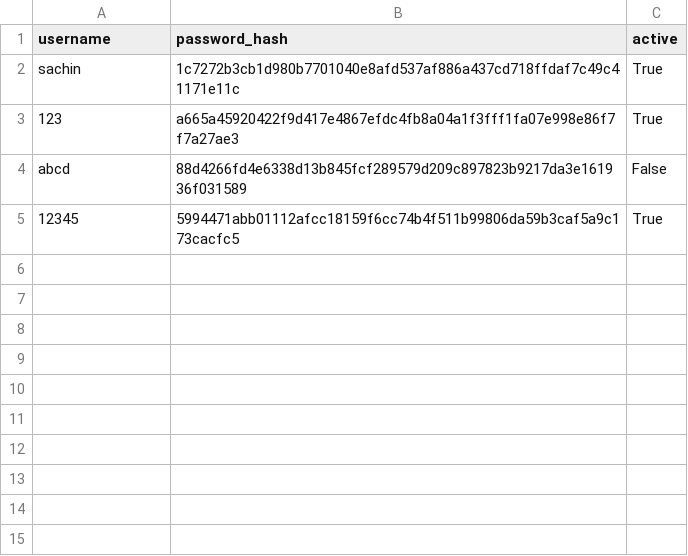
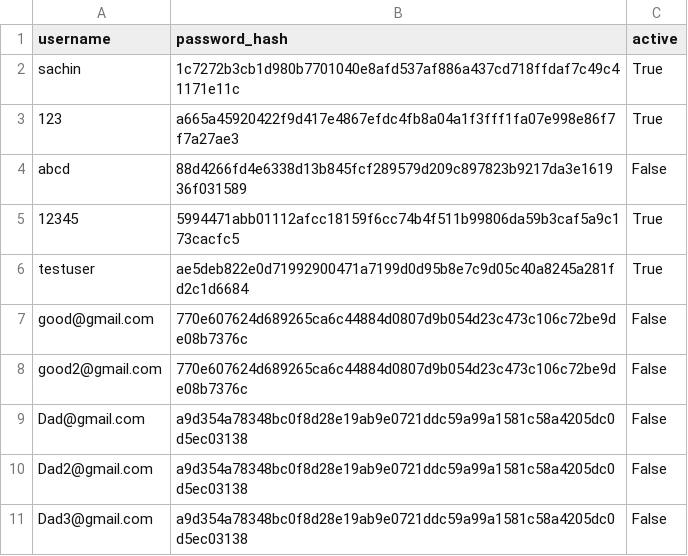
Before and after one commit to sachinvspatil/KCET-College-Predictor, a CSV file: users.csv, drawn as a sheet; the diff names each change by its address in the sheet, - before the commit and + after, or states it on an @@ line.

Commit message:
added user registration

```diff
--- a/users.csv
+++ b/users.csv
+row 6: testuser | ae5deb822e0d71992900471a7199d0d95b8e7c9d05c40a8245a281fd2c1d6684 | True
+row 7: good@gmail.com | 770e607624d689265ca6c44884d0807d9b054d23c473c106c72be9de08b7376c | False
+row 8: good2@gmail.com | 770e607624d689265ca6c44884d0807d9b054d23c473c106c72be9de08b7376c | False
+row 9: Dad@gmail.com | a9d354a78348bc0f8d28e19ab9e0721ddc59a99a1581c58a4205dc0d5ec03138 | False
+row 10: Dad2@gmail.com | a9d354a78348bc0f8d28e19ab9e0721ddc59a99a1581c58a4205dc0d5ec03138 | False
+row 11: Dad3@gmail.com | a9d354a78348bc0f8d28e19ab9e0721ddc59a99a1581c58a4205dc0d5ec03138 | False
```
Also changed, not shown: 1 other file.
